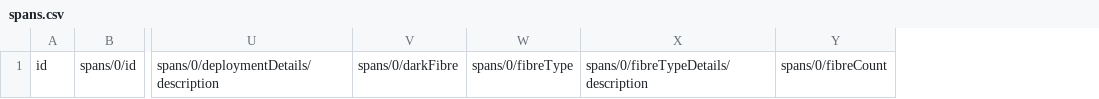
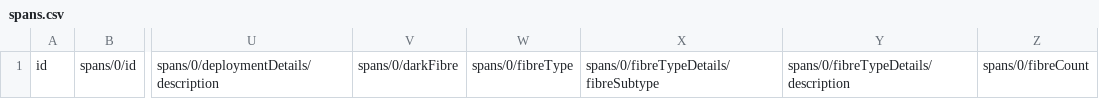
Before and after one commit to Open-Telecoms-Data/open-fibre-data-standard, a CSV file: examples/csv/template/spans.csv, drawn as a sheet; only a part is shown, gaps mark what is left out; the diff names each change by its address in the sheet, - before the commit and + after, or states it on an @@ line.

```diff
--- a/examples/csv/template/spans.csv
+++ b/examples/csv/template/spans.csv
+column X, row 1: spans/0/fibreTypeDetails/fibreSubtype
```
Also changed, not shown: examples/csv/spans.csv, 1 other file.
